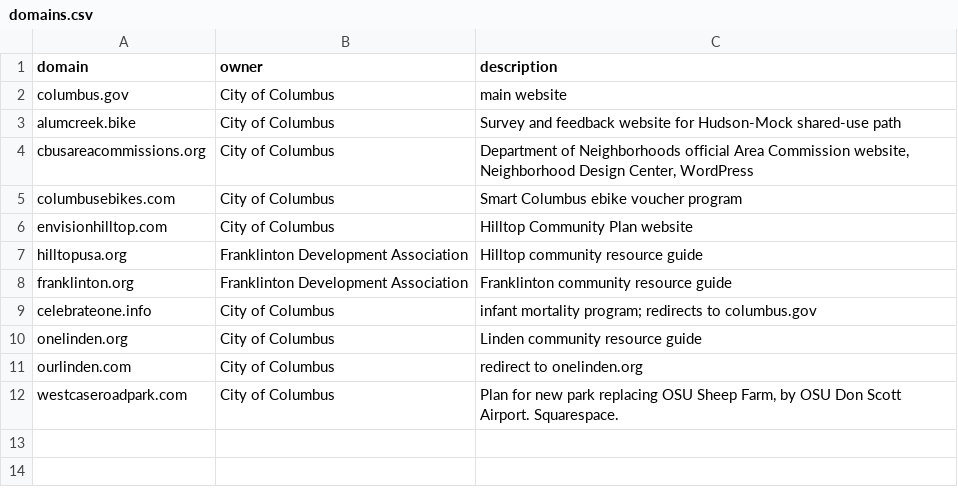
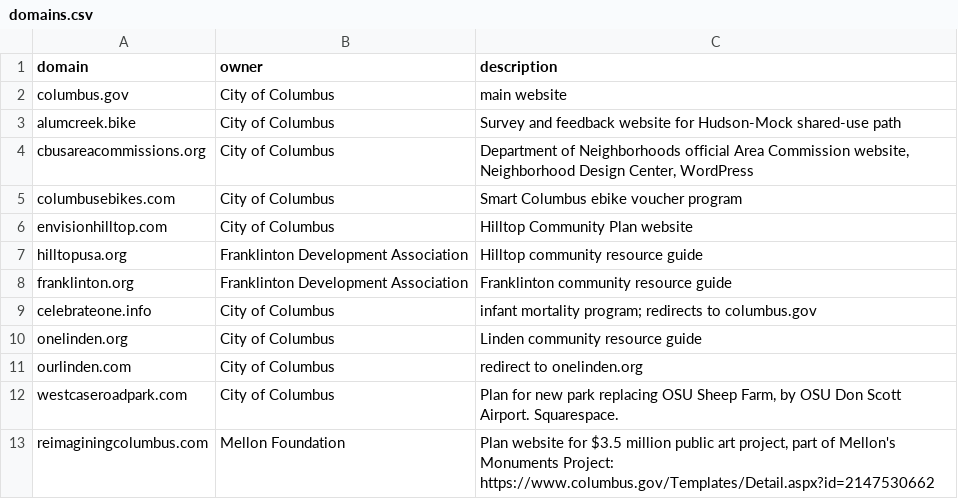
Before and after one commit to benlk/columbus-gov-websites, a CSV file: domains.csv, drawn as a sheet; the diff names each change by its address in the sheet, - before the commit and + after, or states it on an @@ line.

Commit message:
Add reimaginingcolumbus.com

```diff
--- a/domains.csv
+++ b/domains.csv
+row 13: reimaginingcolumbus.com | Mellon Foundation | Plan website for $3.5 million public art project, part of Mellon's Monuments Project: https://www.columbus.gov/Templates/Detail.aspx?id=2147530662
```
